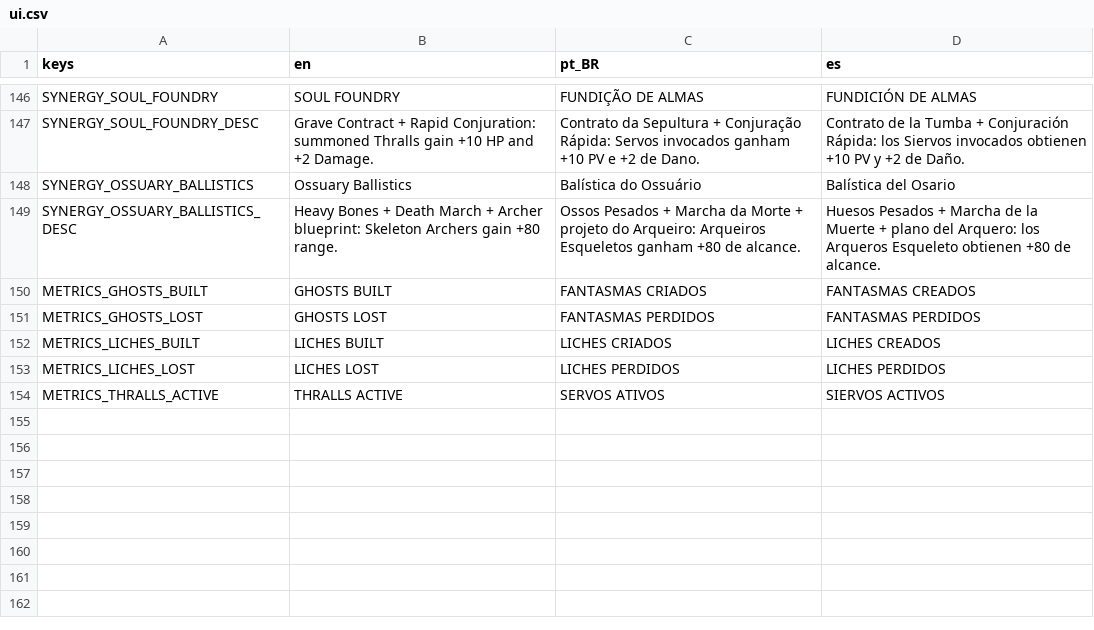
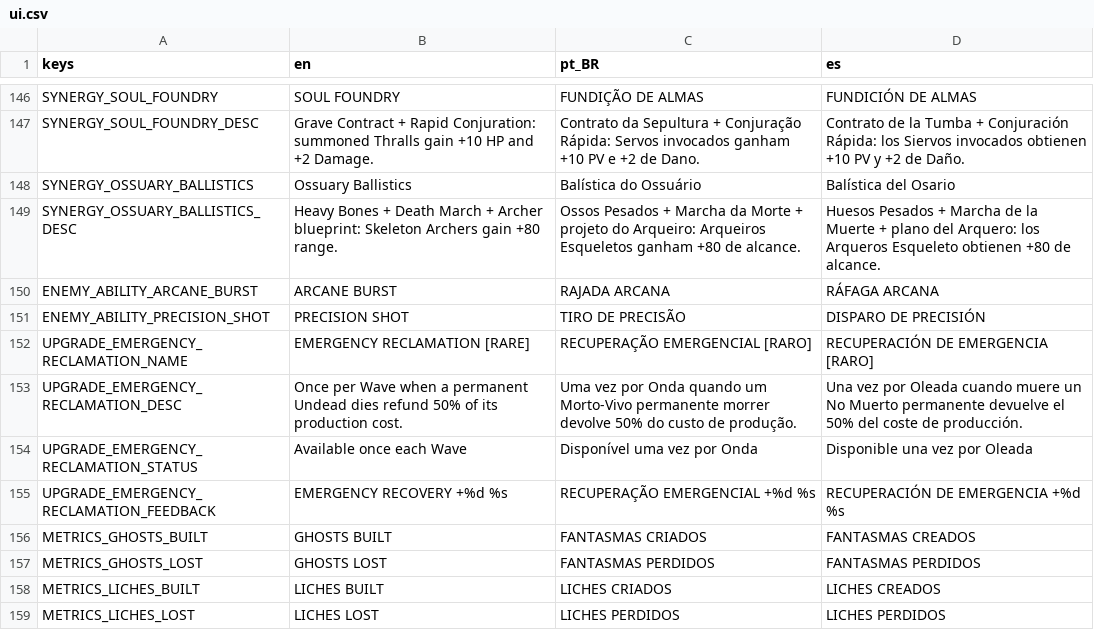
Before and after one commit to luizfelippe-dev/NecroWorks, a CSV file: localization/ui.csv, drawn as a sheet; only a part is shown, gaps mark what is left out; the shorter side is filled out with more unchanged rows.

Commit message:
improvements to mage and marksman mechanics, and new upgrades

```diff
--- a/localization/ui.csv
+++ b/localization/ui.csv
@@ -149,2 +149,8 @@ SYNERGY_OSSUARY_BALLISTICS,Ossuary Ballistics,Balística do Ossuário,Balística
 SYNERGY_OSSUARY_BALLISTICS_DESC,Heavy Bones + Death March + Archer blueprint: Skeleton Archers gain +80 range.,Ossos Pesados + Marcha da Morte + projeto do Arqueiro: Arqueiros Esqueletos ganham +80 de alcance.,Huesos Pesados + Marcha de la Muerte + plano del Arquero: los Arqueros Esqueleto obtienen +80 de alcance.
+ENEMY_ABILITY_ARCANE_BURST,ARCANE BURST,RAJADA ARCANA,RÁFAGA ARCANA
+ENEMY_ABILITY_PRECISION_SHOT,PRECISION SHOT,TIRO DE PRECISÃO,DISPARO DE PRECISIÓN
+UPGRADE_EMERGENCY_RECLAMATION_NAME,EMERGENCY RECLAMATION [RARE],RECUPERAÇÃO EMERGENCIAL [RARO],RECUPERACIÓN DE EMERGENCIA [RARO]
+UPGRADE_EMERGENCY_RECLAMATION_DESC,Once per Wave when a permanent Undead dies refund 50% of its production cost.,Uma vez por Onda quando um Morto-Vivo permanente morrer devolve 50% do custo de produção.,Una vez por Oleada cuando muere un No Muerto permanente devuelve el 50% del coste de producción.
+UPGRADE_EMERGENCY_RECLAMATION_STATUS,Available once each Wave,Disponível uma vez por Onda,Disponible una vez por Oleada
+UPGRADE_EMERGENCY_RECLAMATION_FEEDBACK,EMERGENCY RECOVERY +%d %s,RECUPERAÇÃO EMERGENCIAL +%d %s,RECUPERACIÓN DE EMERGENCIA +%d %s
 METRICS_GHOSTS_BUILT,GHOSTS BUILT,FANTASMAS CRIADOS,FANTASMAS CREADOS
```
Also changed, not shown: 21 other files.
